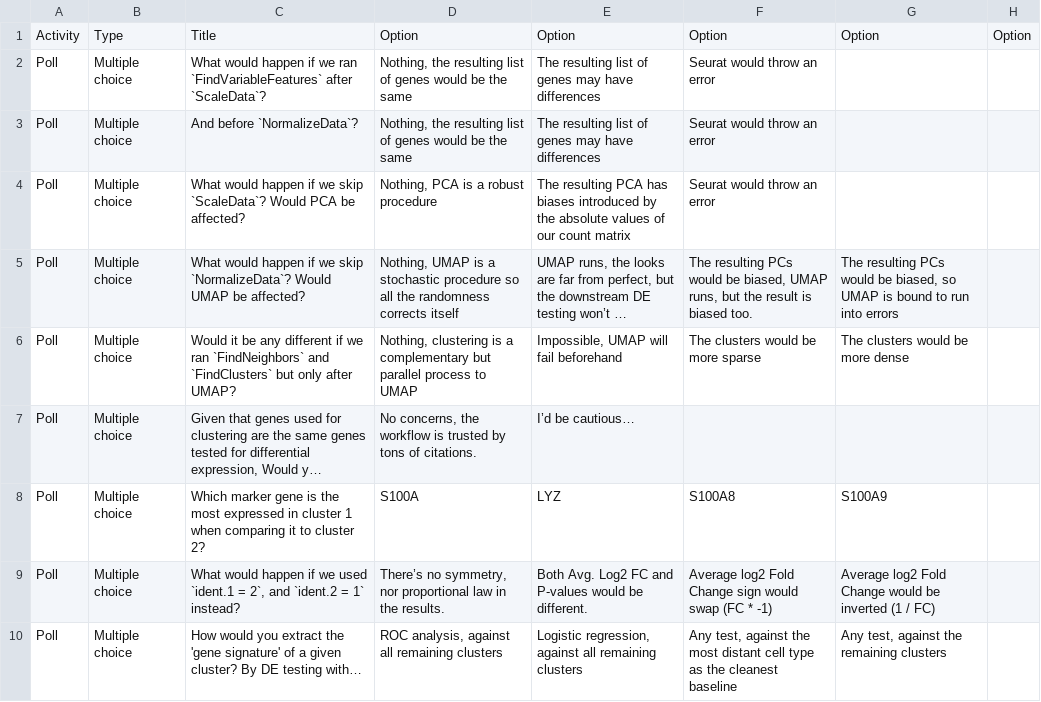
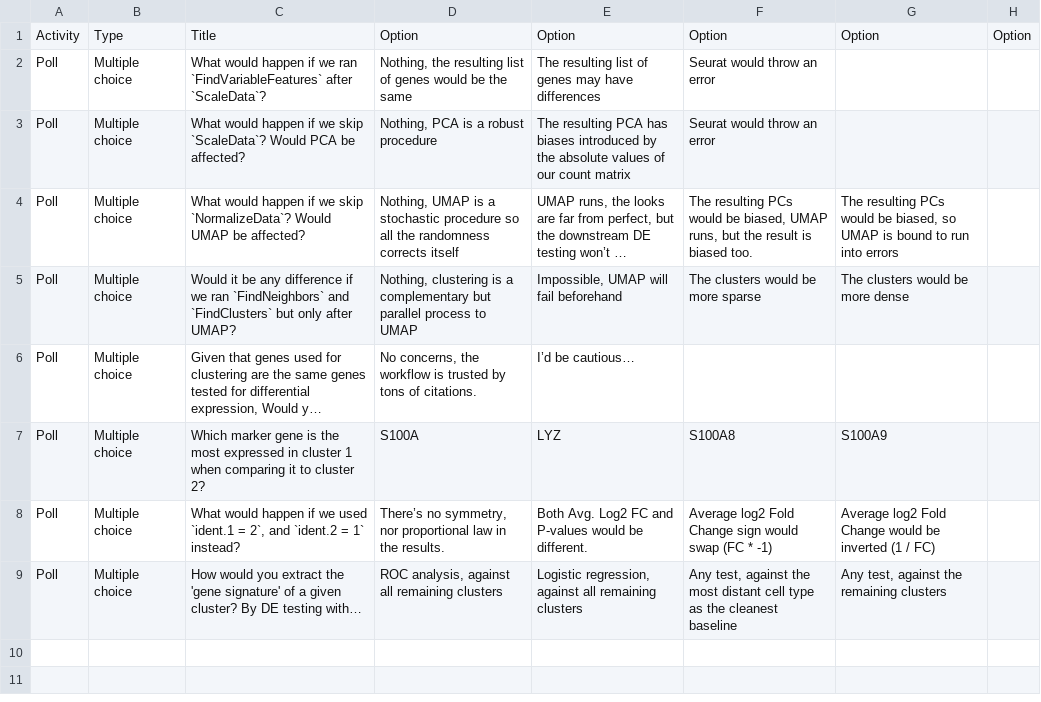
Before and after one commit to maxplanck-ie/Rseurat, a CSV file: polls/21_DE.csv, drawn as a sheet; long unchanged cells end in …; removed rows and columns are numbered as before the commit, all else as after; the diff names each change by its address in the sheet, - before the commit and + after, or states it on an @@ line.

```diff
--- a/polls/21_DE.csv
+++ b/polls/21_DE.csv
-row 3: Poll | Multiple choice | And before `NormalizeData`? | Nothing, the resulting list of genes would be the same | The resulting list of genes may have differences | Seurat would throw an error
-C5: …be any different if we…
+C5: …be any difference if we…
```
Also changed, not shown: 1 other file.
